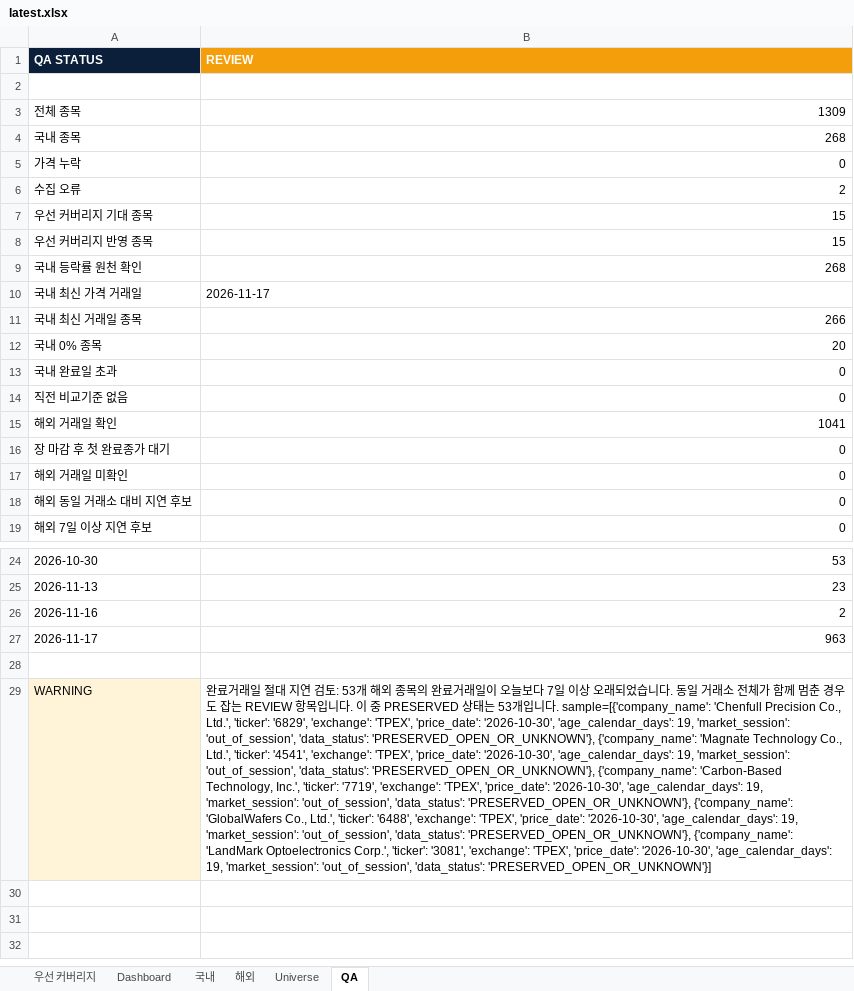
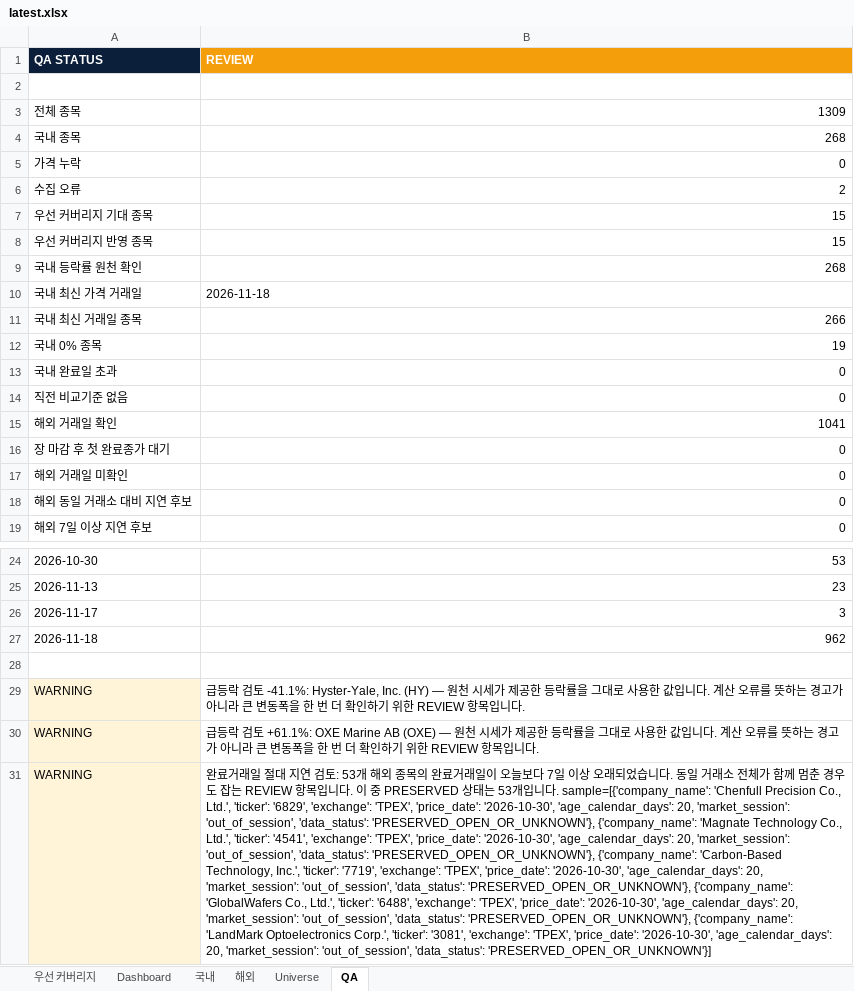
Before and after one commit to lou2sclare-ai/Stock-Price-Update, an Excel workbook: output/latest.xlsx, sheet QA, drawn as a sheet; only a part is shown, gaps mark what is left out; values as stored, in another font and other column widths than the file's, no borders; removed rows and columns are numbered as before the commit, all else as after; the diff names each change by its address in the sheet, - before the commit and + after, or states it on an @@ line.

```diff
--- a/output/latest.xlsx (sheet QA)
+++ b/output/latest.xlsx (sheet QA)
-B10 (REVIEW): 2026-11-17
+B10 (REVIEW): 2026-11-18
-B12 (REVIEW): 20
+B12 (REVIEW): 19
-row 26: 2026-11-16 | 2
-B26 (REVIEW): 963
+B26 (REVIEW): 3
+row 27: 2026-11-18 | 962
+row 29: WARNING | 급등락 검토 -41.1%: Hyster-Yale, Inc. (HY) — 원천 시세가 제공한 등락률을 그대로 사용한 값입니다. 계산 오류를 뜻하는 경고가 아니라 큰 변동폭을 한 번 더 확인하기 위한 REVIEW 항목입니다.
+row 30: WARNING | 급등락 검토 +61.1%: OXE Marine AB (OXE) — 원천 시세가 제공한 등락률을 그대로 사용한 값입니다. 계산 오류를 뜻하는 경고가 아니라 큰 변동폭을 한 번 더 확인하기 위한 REVIEW 항목입니다.
-B31 (REVIEW): …'2026-10-30', 'age_calendar_days': 19, 'market_session': 'out_of_session', 'data_status': 'PRESERVED_OPEN_OR_UNKNOWN'}, {'company_name': 'Magnate Technology Co., Ltd.', 'ticker': '4541', 'exchange': 'TPEX', 'price_date': '2026-10-30', 'age_calendar_days': 19, 'market_session': 'out_of_session', 'data_status': 'PRESERVED_OPEN_OR_UNKNOWN'}, {'company_name': 'Carbon-Based Technology, Inc.', 'ticker': '7719', 'exchange': 'TPEX', 'price_date': '2026-10-30', 'age_calendar_days': 19, 'market_session': 'out_of_session', 'data_status': 'PRESERVED_OPEN_OR_UNKNOWN'}, {'company_name': 'GlobalWafers Co., Ltd.', 'ticker': '6488', 'exchange': 'TPEX', 'price_date': '2026-10-30', 'age_calendar_days': 19, 'market_session': 'out_of_session', 'data_status': 'PRESERVED_OPEN_OR_UNKNOWN'}, {'company_name': 'LandMark Optoelectronics Corp.', 'ticker': '3081', 'exchange': 'TPEX', 'price_date': '2026-10-30', 'age_calendar_days': 19, 'market_session': 'out_of_session',…
+B31 (REVIEW): …'2026-10-30', 'age_calendar_days': 20, 'market_session': 'out_of_session', 'data_status': 'PRESERVED_OPEN_OR_UNKNOWN'}, {'company_name': 'Magnate Technology Co., Ltd.', 'ticker': '4541', 'exchange': 'TPEX', 'price_date': '2026-10-30', 'age_calendar_days': 20, 'market_session': 'out_of_session', 'data_status': 'PRESERVED_OPEN_OR_UNKNOWN'}, {'company_name': 'Carbon-Based Technology, Inc.', 'ticker': '7719', 'exchange': 'TPEX', 'price_date': '2026-10-30', 'age_calendar_days': 20, 'market_session': 'out_of_session', 'data_status': 'PRESERVED_OPEN_OR_UNKNOWN'}, {'company_name': 'GlobalWafers Co., Ltd.', 'ticker': '6488', 'exchange': 'TPEX', 'price_date': '2026-10-30', 'age_calendar_days': 20, 'market_session': 'out_of_session', 'data_status': 'PRESERVED_OPEN_OR_UNKNOWN'}, {'company_name': 'LandMark Optoelectronics Corp.', 'ticker': '3081', 'exchange': 'TPEX', 'price_date': '2026-10-30', 'age_calendar_days': 20, 'market_session': 'out_of_session',…
```
Also changed, not shown: sheet Dashboard, sheet 해외, sheet 국내, sheet Universe, sheet 우선 커버리지, 4 other files.
